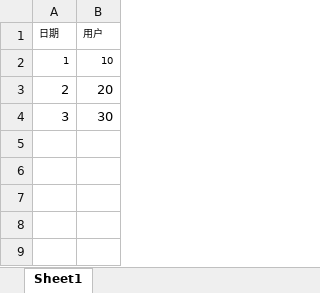
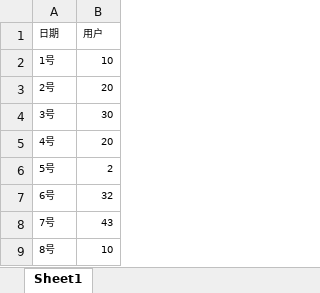
Before and after one commit to sheldon-3601e/BI-backend, an Excel workbook: src/main/resources/my_test_excel.xlsx, sheet Sheet1, drawn as a sheet; values as stored, in another font and other column widths than the file's, no borders; the diff names each change by its address in the sheet, - before the commit and + after, or states it on an @@ line.

```diff
--- a/src/main/resources/my_test_excel.xlsx (sheet Sheet1)
+++ b/src/main/resources/my_test_excel.xlsx (sheet Sheet1)
-A2 (日期): 1
+A2 (日期): 1号
-A3 (日期): 2
+A3 (日期): 2号
@@ A3:B4 text size: smaller @@
-A4 (日期): 3
+A4 (日期): 3号
+row 5: 4号 | 20
+row 6: 5号 | 2
+row 7: 6号 | 32
+row 8: 7号 | 43
+row 9: 8号 | 10
```
Also changed, not shown: 24 other files.
